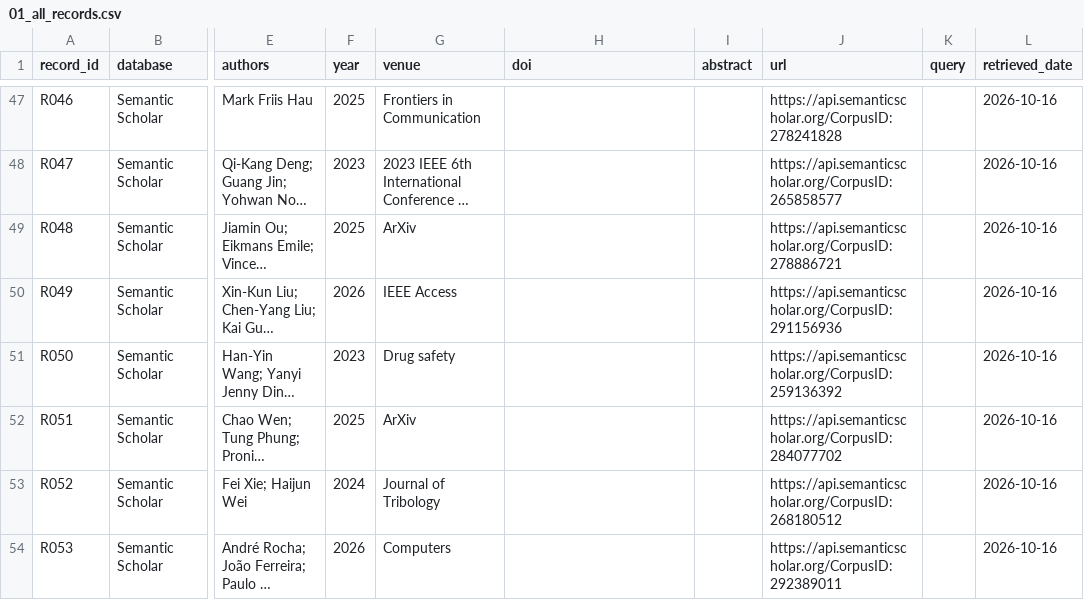
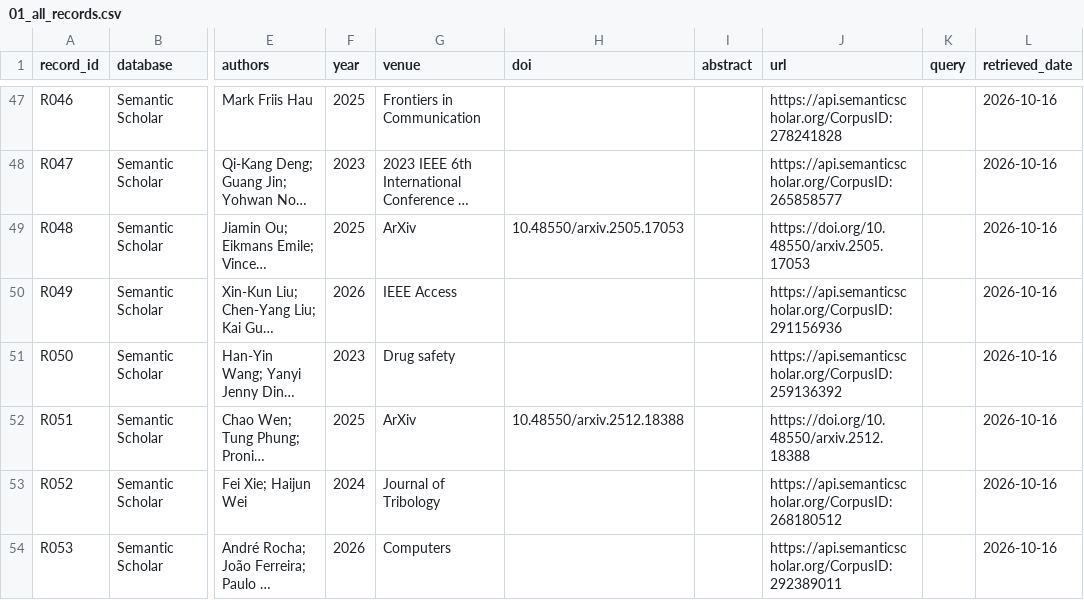
Before and after one commit to khanh2005binhan-spec/RBL-SWT302-11-Group06, a CSV file: Tran_Van_Thien/SLR/01_all_records.csv, drawn as a sheet; only a part is shown, gaps mark what is left out; long unchanged cells end in …; the diff covers the shown part only; the diff names each change by its address in the sheet, - before the commit and + after, or states it on an @@ line.

```diff
--- a/Tran_Van_Thien/SLR/01_all_records.csv
+++ b/Tran_Van_Thien/SLR/01_all_records.csv
-H49 (doi): (empty)
+H49 (doi): 10.48550/arxiv.2505.17053
-J49 (url): https://api.semanticscholar.org/CorpusID:278886721
+J49 (url): https://doi.org/10.48550/arxiv.2505.17053
-H52 (doi): (empty)
+H52 (doi): 10.48550/arxiv.2512.18388
-J52 (url): https://api.semanticscholar.org/CorpusID:284077702
+J52 (url): https://doi.org/10.48550/arxiv.2512.18388
```
Also changed, not shown: 22 edited cells elsewhere in this file.
